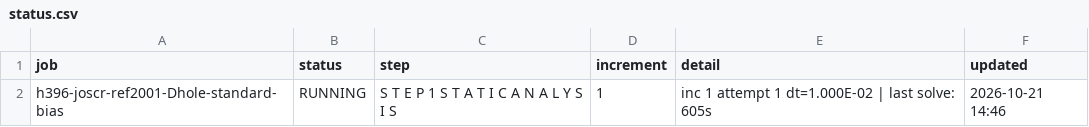
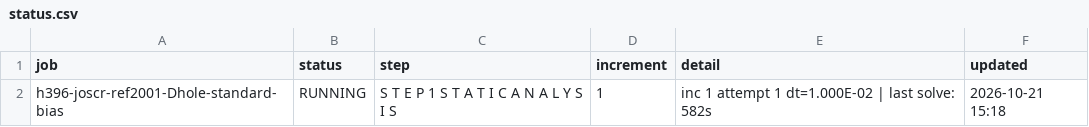
Before and after one commit to ChenYu-K/work_monitor, a CSV file: abaqus/rai/status.csv, drawn as a sheet.

```diff
--- a/abaqus/rai/status.csv
+++ b/abaqus/rai/status.csv
@@ -1,2 +1,2 @@
 "job","status","step","increment","detail","updated"
-"h396-joscr-ref2001-Dhole-standard-bias","RUNNING","S T E P 1 S T A T I C A N A L Y S I S","1","inc 1 attempt 1 dt=1.000E-02 | last solve: 605s","2026-10-21 14:46"
+"h396-joscr-ref2001-Dhole-standard-bias","RUNNING","S T E P 1 S T A T I C A N A L Y S I S","1","inc 1 attempt 1 dt=1.000E-02 | last solve: 582s","2026-10-21 15:18"
```
Also changed, not shown: 3 other files.
